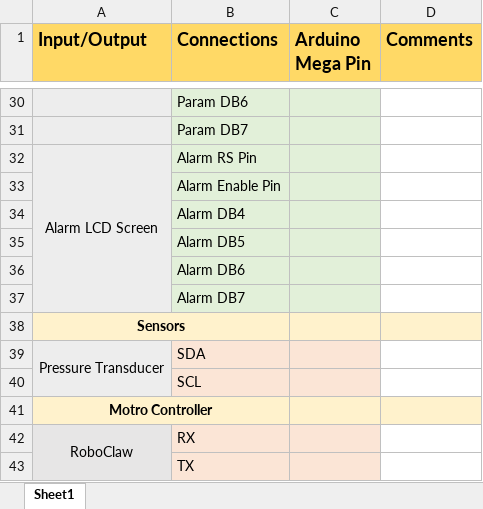
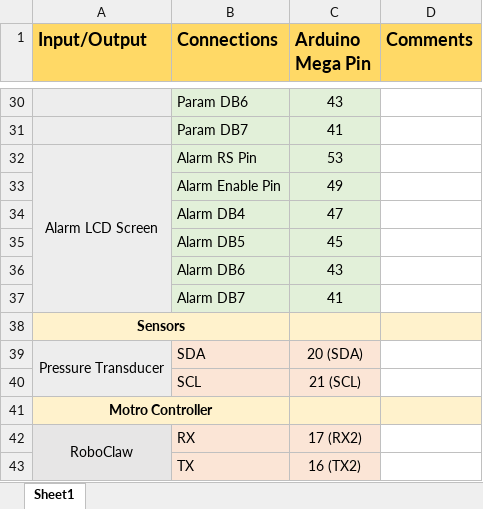
Before and after one commit to colin-hill/Calgary_E_Vent, an Excel workbook: Documentation/Software/Input-Ouput_Details.xlsx, sheet Sheet1, drawn as a sheet; only a part is shown, gaps mark what is left out; values as stored, in another font and other column widths than the file's, no borders; the diff covers the shown part only; the diff names each change by its address in the sheet, - before the commit and + after, or states it on an @@ line.

```diff
--- a/Documentation/Software/Input-Ouput_Details.xlsx (sheet Sheet1)
+++ b/Documentation/Software/Input-Ouput_Details.xlsx (sheet Sheet1)
-C30 (Arduino Mega Pin): (empty)
+C30 (Arduino Mega Pin): 43
-C31 (Arduino Mega Pin): (empty)
+C31 (Arduino Mega Pin): 41
-C32 (Arduino Mega Pin): (empty)
+C32 (Arduino Mega Pin): 53
-C33 (Arduino Mega Pin): (empty)
+C33 (Arduino Mega Pin): 49
-C34 (Arduino Mega Pin): (empty)
+C34 (Arduino Mega Pin): 47
-C35 (Arduino Mega Pin): (empty)
+C35 (Arduino Mega Pin): 45
-C36 (Arduino Mega Pin): (empty)
+C36 (Arduino Mega Pin): 43
-C37 (Arduino Mega Pin): (empty)
+C37 (Arduino Mega Pin): 41
-C39 (Arduino Mega Pin): (empty)
+C39 (Arduino Mega Pin): 20 (SDA)
-C40 (Arduino Mega Pin): (empty)
+C40 (Arduino Mega Pin): 21 (SCL)
-C42 (Arduino Mega Pin): (empty)
+C42 (Arduino Mega Pin): 17 (RX2)
-C43 (Arduino Mega Pin): (empty)
+C43 (Arduino Mega Pin): 16 (TX2)
```
Also changed, not shown: 28 edited cells and cell formats elsewhere in this sheet.
